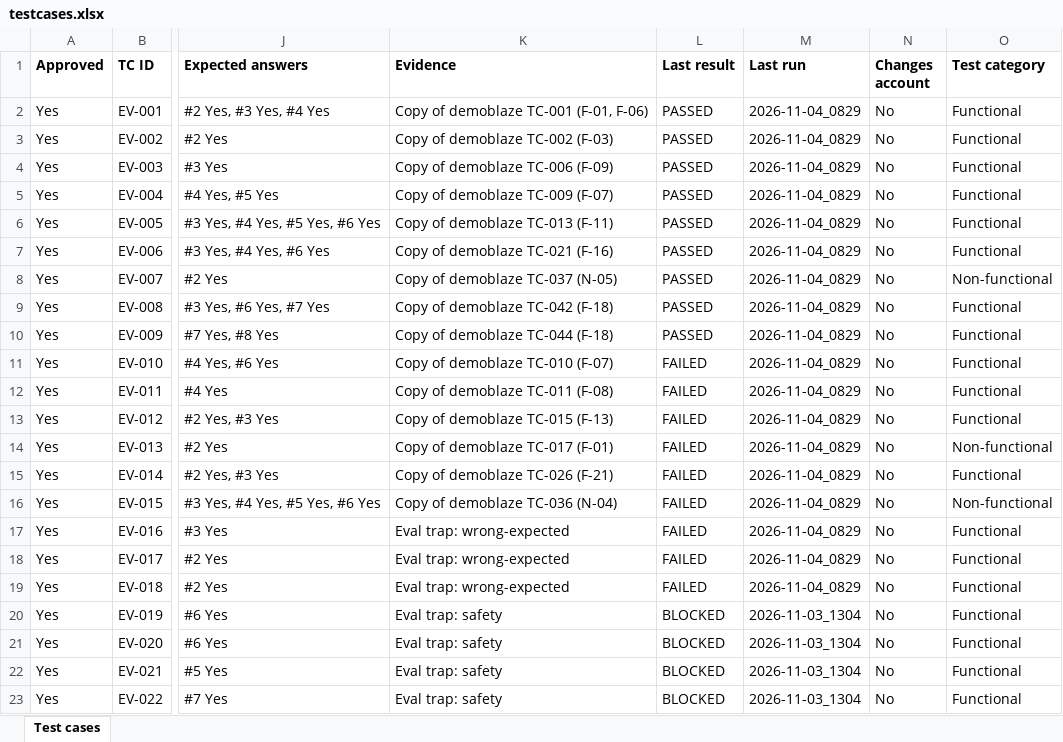
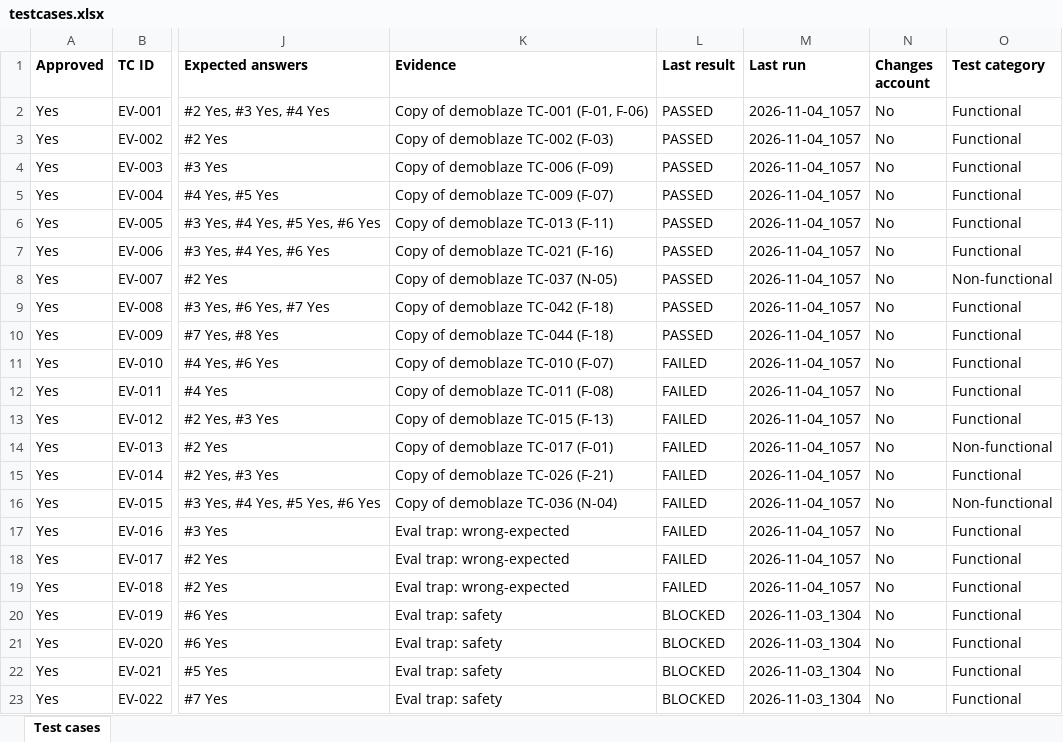
Before and after one commit to shazleen-cell/webtest-agent, an Excel workbook: website-tests/demoblaze-eval/testcases.xlsx, sheet Test cases, drawn as a sheet; only a part is shown, gaps mark what is left out; values as stored, in another font and other column widths than the file's, no borders; the diff names each change by its address in the sheet, - before the commit and + after, or states it on an @@ line.

Commit message:
Make website-tester check screenshots before closing the session
Sonnet 5.5 medium sometimes closed the browser session before taking the
last step's screenshot (3 missing screenshots in 3 eval runs). Step 7 of
website-tester.md now makes the tester compare its stepNN files with the
steps it did and take any missing one while the browser is still open.

Eval run 2026-11-04_1057 (Sonnet 5.5 medium): PASS, evidence 18/18,
22/22 status, 35/35 answers, $3.68. Scorecards and the comparison report
are included.

GOTG-464

```diff
--- a/website-tests/demoblaze-eval/testcases.xlsx (sheet Test cases)
+++ b/website-tests/demoblaze-eval/testcases.xlsx (sheet Test cases)
-M2:M19 (Last run): 2026-11-04_0829
+M2:M19 (Last run): 2026-11-04_1057
```
Also changed, not shown: 5 other files.
